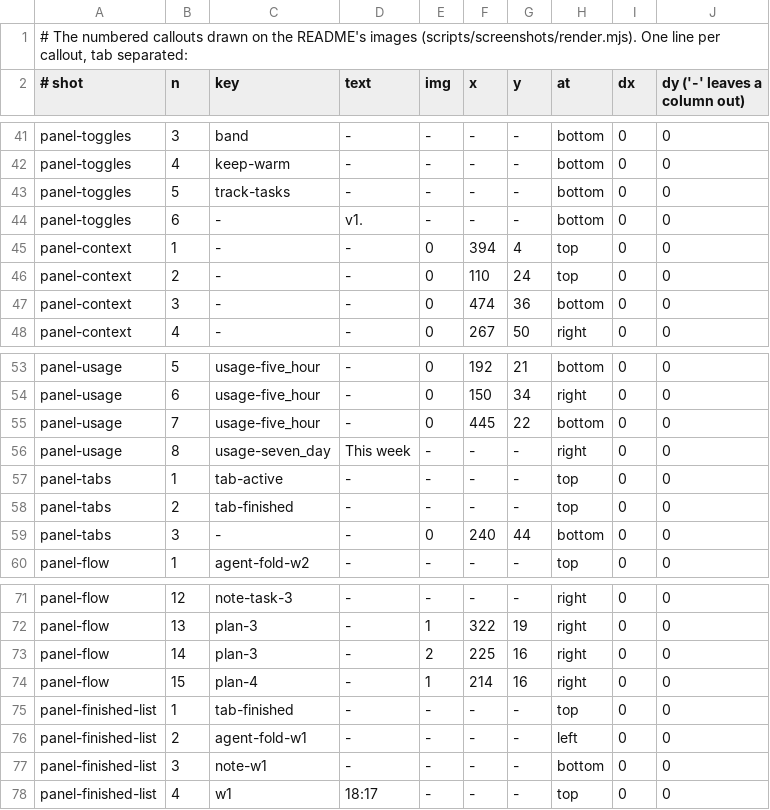
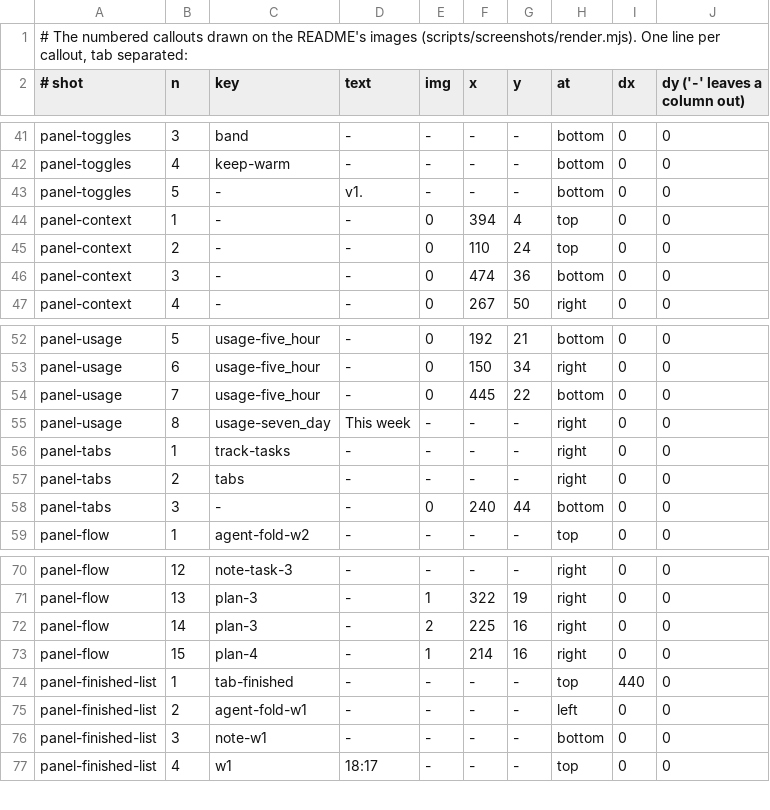
Before and after one commit to paavu/flowdeck-mod, a TSV file: scripts/screenshots/callouts.tsv, drawn as a sheet; only a part is shown, gaps mark what is left out.

Commit message:
1.0.0050: Put Track tasks beside a FlowDeck title above the tabs
- The Track tasks button moved out of the panel's top row into a new
  title row: a bold FlowDeck title with the button beside it, above the
  Active, Finished, Archive and Trash tabs. Label, press behaviour and
  the stored choice are unchanged.
- The fallback panel draws the same title row.
- README text, legends, callouts and all screenshots updated.

```diff
--- a/scripts/screenshots/callouts.tsv
+++ b/scripts/screenshots/callouts.tsv
@@ -42,4 +42,3 @@ panel-toggles	3	band	-	-	-	-	bottom	0	0
 panel-toggles	4	keep-warm	-	-	-	-	bottom	0	0
-panel-toggles	5	track-tasks	-	-	-	-	bottom	0	0
-panel-toggles	6	-	v1.	-	-	-	bottom	0	0
+panel-toggles	5	-	v1.	-	-	-	bottom	0	0
 panel-context	1	-	-	0	394	4	top	0	0
@@ -56,4 +55,4 @@ panel-usage	7	usage-five_hour	-	0	445	22	bottom	0	0
 panel-usage	8	usage-seven_day	This week	-	-	-	right	0	0
-panel-tabs	1	tab-active	-	-	-	-	top	0	0
-panel-tabs	2	tab-finished	-	-	-	-	top	0	0
+panel-tabs	1	track-tasks	-	-	-	-	right	0	0
+panel-tabs	2	tabs	-	-	-	-	right	0	0
 panel-tabs	3	-	-	0	240	44	bottom	0	0
@@ -74,3 +73,3 @@ panel-flow	14	plan-3	-	2	225	16	right	0	0
 panel-flow	15	plan-4	-	1	214	16	right	0	0
-panel-finished-list	1	tab-finished	-	-	-	-	top	0	0
+panel-finished-list	1	tab-finished	-	-	-	-	top	440	0
 panel-finished-list	2	agent-fold-w1	-	-	-	-	left	0	0
```
Also changed, not shown: 56 other files.
